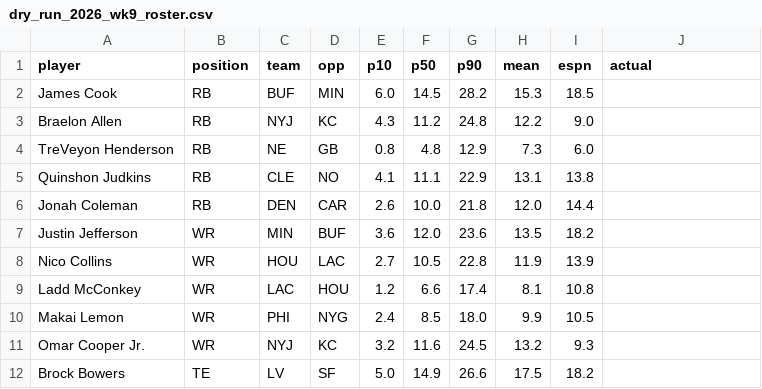
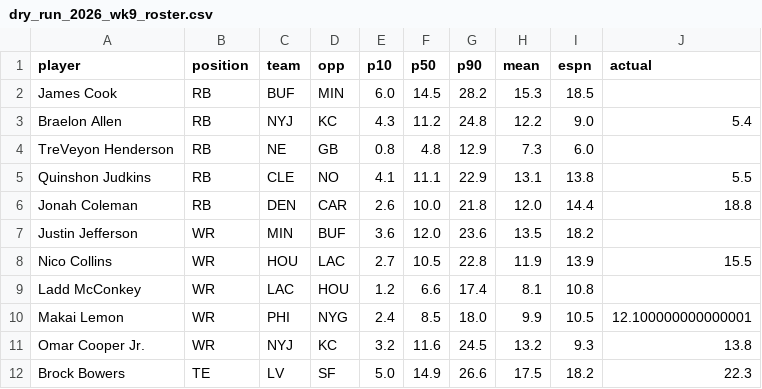
Before and after one commit to Mkhuriyakub/improper_fantasy_football_predictor, a CSV file: results/dry_run_2026_wk9_roster.csv, drawn as a sheet.

```diff
--- a/results/dry_run_2026_wk9_roster.csv
+++ b/results/dry_run_2026_wk9_roster.csv
@@ -2,11 +2,11 @@ player,position,team,opp,p10,p50,p90,mean,espn,actual
 James Cook,RB,BUF,MIN,6.0,14.5,28.2,15.3,18.5,
-Braelon Allen,RB,NYJ,KC,4.3,11.2,24.8,12.2,9.0,
+Braelon Allen,RB,NYJ,KC,4.3,11.2,24.8,12.2,9.0,5.4
 TreVeyon Henderson,RB,NE,GB,0.8,4.8,12.9,7.3,6.0,
-Quinshon Judkins,RB,CLE,NO,4.1,11.1,22.9,13.1,13.8,
-Jonah Coleman,RB,DEN,CAR,2.6,10.0,21.8,12.0,14.4,
+Quinshon Judkins,RB,CLE,NO,4.1,11.1,22.9,13.1,13.8,5.5
+Jonah Coleman,RB,DEN,CAR,2.6,10.0,21.8,12.0,14.4,18.8
 Justin Jefferson,WR,MIN,BUF,3.6,12.0,23.6,13.5,18.2,
-Nico Collins,WR,HOU,LAC,2.7,10.5,22.8,11.9,13.9,
+Nico Collins,WR,HOU,LAC,2.7,10.5,22.8,11.9,13.9,15.5
 Ladd McConkey,WR,LAC,HOU,1.2,6.6,17.4,8.1,10.8,
-Makai Lemon,WR,PHI,NYG,2.4,8.5,18.0,9.9,10.5,
-Omar Cooper Jr.,WR,NYJ,KC,3.2,11.6,24.5,13.2,9.3,
-Brock Bowers,TE,LV,SF,5.0,14.9,26.6,17.5,18.2,
+Makai Lemon,WR,PHI,NYG,2.4,8.5,18.0,9.9,10.5,12.100000000000001
+Omar Cooper Jr.,WR,NYJ,KC,3.2,11.6,24.5,13.2,9.3,13.8
+Brock Bowers,TE,LV,SF,5.0,14.9,26.6,17.5,18.2,22.3
```
Also changed, not shown: results/board_2026_wk9.csv, 1 other file.
